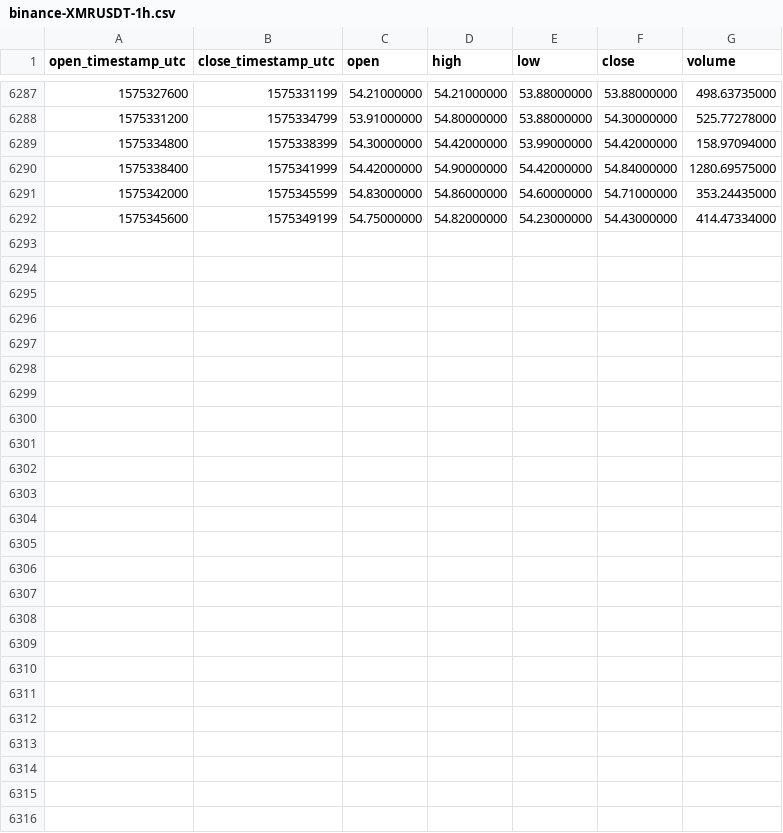
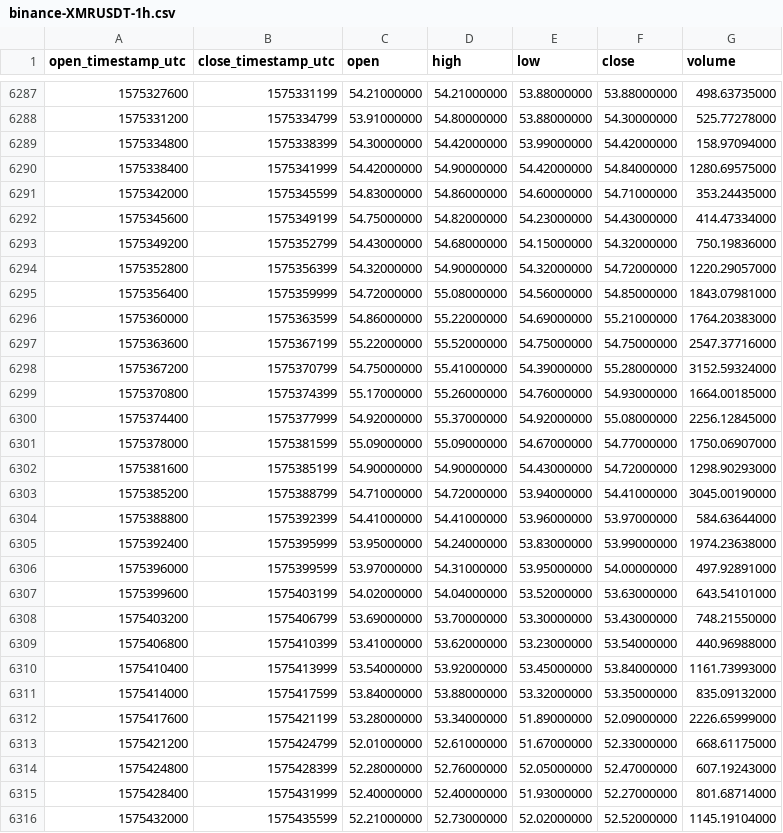
Before and after one commit to cryptobigbro/binance-XMRUSDT, a CSV file: binance-XMRUSDT-1h.csv, drawn as a sheet; only a part is shown, gaps mark what is left out.

Commit message:
Update OHLCV data.

```diff
--- a/binance-XMRUSDT-1h.csv
+++ b/binance-XMRUSDT-1h.csv
@@ -6292 +6292,25 @@ open_timestamp_utc,close_timestamp_utc,open,high,low,close,volume
 1575345600,1575349199,54.75000000,54.82000000,54.23000000,54.43000000,414.47334000
+1575349200,1575352799,54.43000000,54.68000000,54.15000000,54.32000000,750.19836000
+1575352800,1575356399,54.32000000,54.90000000,54.32000000,54.72000000,1220.29057000
+1575356400,1575359999,54.72000000,55.08000000,54.56000000,54.85000000,1843.07981000
+1575360000,1575363599,54.86000000,55.22000000,54.69000000,55.21000000,1764.20383000
+1575363600,1575367199,55.22000000,55.52000000,54.75000000,54.75000000,2547.37716000
+1575367200,1575370799,54.75000000,55.41000000,54.39000000,55.28000000,3152.59324000
+1575370800,1575374399,55.17000000,55.26000000,54.76000000,54.93000000,1664.00185000
+1575374400,1575377999,54.92000000,55.37000000,54.92000000,55.08000000,2256.12845000
+1575378000,1575381599,55.09000000,55.09000000,54.67000000,54.77000000,1750.06907000
+1575381600,1575385199,54.90000000,54.90000000,54.43000000,54.72000000,1298.90293000
+1575385200,1575388799,54.71000000,54.72000000,53.94000000,54.41000000,3045.00190000
+1575388800,1575392399,54.41000000,54.41000000,53.96000000,53.97000000,584.63644000
+1575392400,1575395999,53.95000000,54.24000000,53.83000000,53.99000000,1974.23638000
+1575396000,1575399599,53.97000000,54.31000000,53.95000000,54.00000000,497.92891000
+1575399600,1575403199,54.02000000,54.04000000,53.52000000,53.63000000,643.54101000
+1575403200,1575406799,53.69000000,53.70000000,53.30000000,53.43000000,748.21550000
+1575406800,1575410399,53.41000000,53.62000000,53.23000000,53.54000000,440.96988000
+1575410400,1575413999,53.54000000,53.92000000,53.45000000,53.84000000,1161.73993000
+1575414000,1575417599,53.84000000,53.88000000,53.32000000,53.35000000,835.09132000
+1575417600,1575421199,53.28000000,53.34000000,51.89000000,52.09000000,2226.65999000
+1575421200,1575424799,52.01000000,52.61000000,51.67000000,52.33000000,668.61175000
+1575424800,1575428399,52.28000000,52.76000000,52.05000000,52.47000000,607.19243000
+1575428400,1575431999,52.40000000,52.40000000,51.93000000,52.27000000,801.68714000
+1575432000,1575435599,52.21000000,52.73000000,52.02000000,52.52000000,1145.19104000
```
Also changed, not shown: binance-XMRUSDT-1d.csv.
